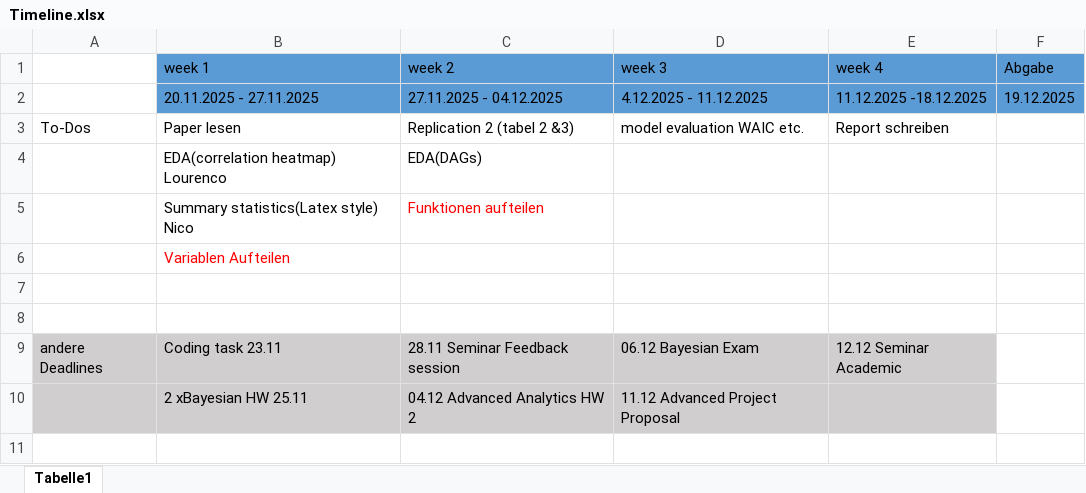
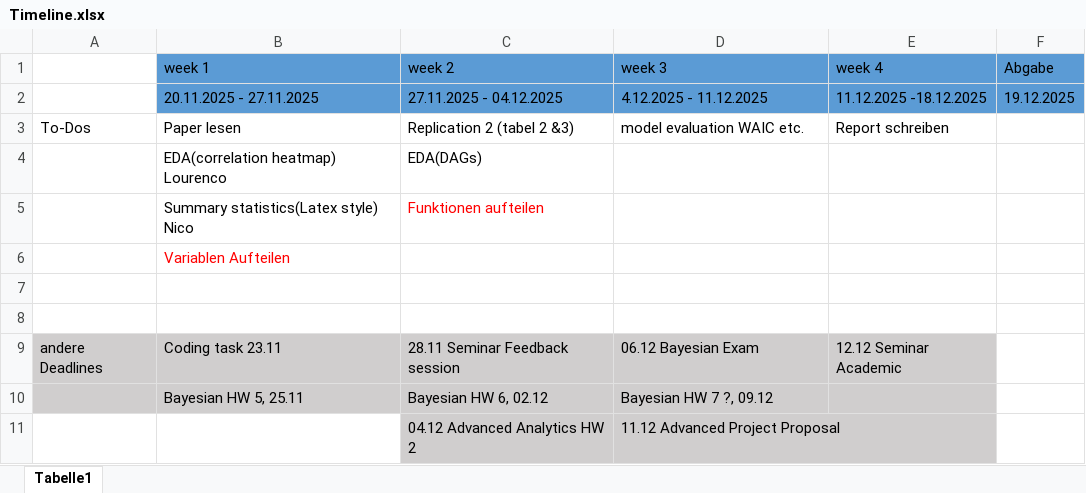
Before and after one commit to cicidoering-a11y/Replication-Challenge, an Excel workbook: Timeline.xlsx, sheet Tabelle1, drawn as a sheet; values as stored, in another font and other column widths than the file's, no borders; addresses are those after the commit; the diff names each change by its address in the sheet, - before the commit and + after, or states it on an @@ line.

Commit message:
timeline

```diff
--- a/Timeline.xlsx (sheet Tabelle1)
+++ b/Timeline.xlsx (sheet Tabelle1)
+row 10:  | Bayesian HW 5, 25.11 | Bayesian HW 6, 02.12 | Bayesian HW 7 ?, 09.12
-A11:B11 fill: #D0CECE
+A11:B11 fill: none
-B11 (week 1): 2 xBayesian HW 25.11
+B11 (week 1): (empty)
-E11 fill: #D0CECE
+E11 fill: none
```
